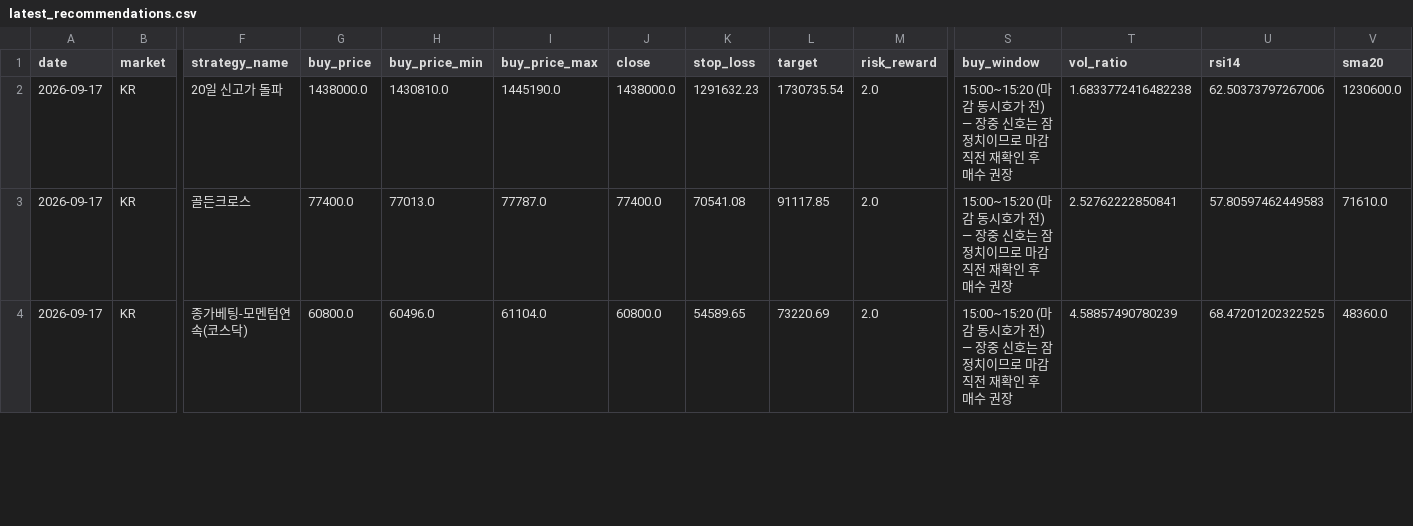
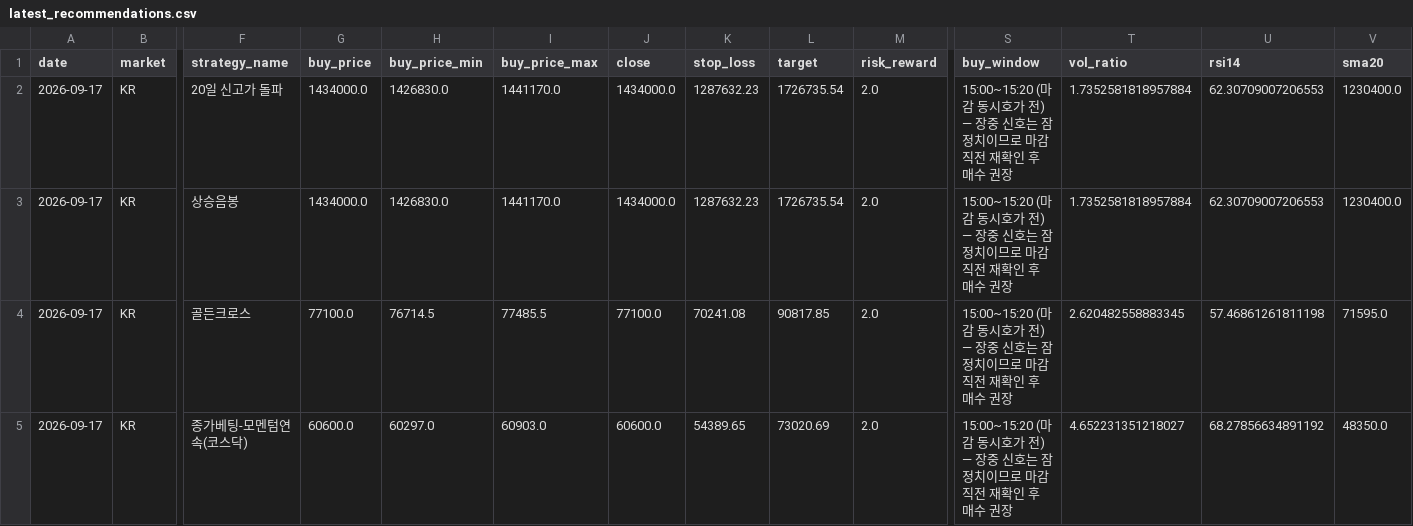
Before and after one commit to jidae8115-gif/stocksignals, a CSV file: latest_recommendations.csv, drawn as a sheet; only a part is shown, gaps mark what is left out; addresses are those after the commit; rows hold the shown columns only; the diff covers the shown part only; the diff names each change by its address in the sheet, - before the commit and + after, or states it on an @@ line.

```diff
--- a/latest_recommendations.csv
+++ b/latest_recommendations.csv
-G2 (buy_price): 1438000.0
+G2 (buy_price): 1434000.0
-H2 (buy_price_min): 1430810.0
+H2 (buy_price_min): 1426830.0
-I2 (buy_price_max): 1445190.0
+I2 (buy_price_max): 1441170.0
-J2 (close): 1438000.0
+J2 (close): 1434000.0
-K2 (stop_loss): 1291632.23
+K2 (stop_loss): 1287632.23
-L2 (target): 1730735.54
+L2 (target): 1726735.54
-T2 (vol_ratio): 1.6833772416482238
+T2 (vol_ratio): 1.7352581818957884
-U2 (rsi14): 62.50373797267006
+U2 (rsi14): 62.30709007206553
-V2 (sma20): 1230600.0
+V2 (sma20): 1230400.0
+row 3: 2026-09-17 | KR | 상승음봉 | 1434000.0 | 1426830.0 | 1441170.0 | 1434000.0 | 1287632.23 | 1726735.54 | 2.0 | 15:00~15:20 (마감 동시호가 전) — 장중 신호는 잠정치이므로 마감 직전 재확인 후 매수 권장 | 1.7352581818957884 | 62.30709007206553 | 1230400.0
-G4 (buy_price): 77400.0
+G4 (buy_price): 77100.0
-H4 (buy_price_min): 77013.0
+H4 (buy_price_min): 76714.5
-I4 (buy_price_max): 77787.0
+I4 (buy_price_max): 77485.5
-J4 (close): 77400.0
+J4 (close): 77100.0
-K4 (stop_loss): 70541.08
+K4 (stop_loss): 70241.08
-L4 (target): 91117.85
+L4 (target): 90817.85
-T4 (vol_ratio): 2.52762222850841
+T4 (vol_ratio): 2.620482558883345
-U4 (rsi14): 57.80597462449583
+U4 (rsi14): 57.46861261811198
-V4 (sma20): 71610.0
+V4 (sma20): 71595.0
-G5 (buy_price): 60800.0
+G5 (buy_price): 60600.0
-H5 (buy_price_min): 60496.0
+H5 (buy_price_min): 60297.0
-I5 (buy_price_max): 61104.0
+I5 (buy_price_max): 60903.0
-J5 (close): 60800.0
+J5 (close): 60600.0
-K5 (stop_loss): 54589.65
+K5 (stop_loss): 54389.65
-L5 (target): 73220.69
+L5 (target): 73020.69
-T5 (vol_ratio): 4.58857490780239
+T5 (vol_ratio): 4.652231351218027
-U5 (rsi14): 68.47201202322525
+U5 (rsi14): 68.27856634891192
-V5 (sma20): 48360.0
+V5 (sma20): 48350.0
```
Also changed, not shown: 9 edited cells elsewhere in this file, recommendations_log.csv, 2 other files.
